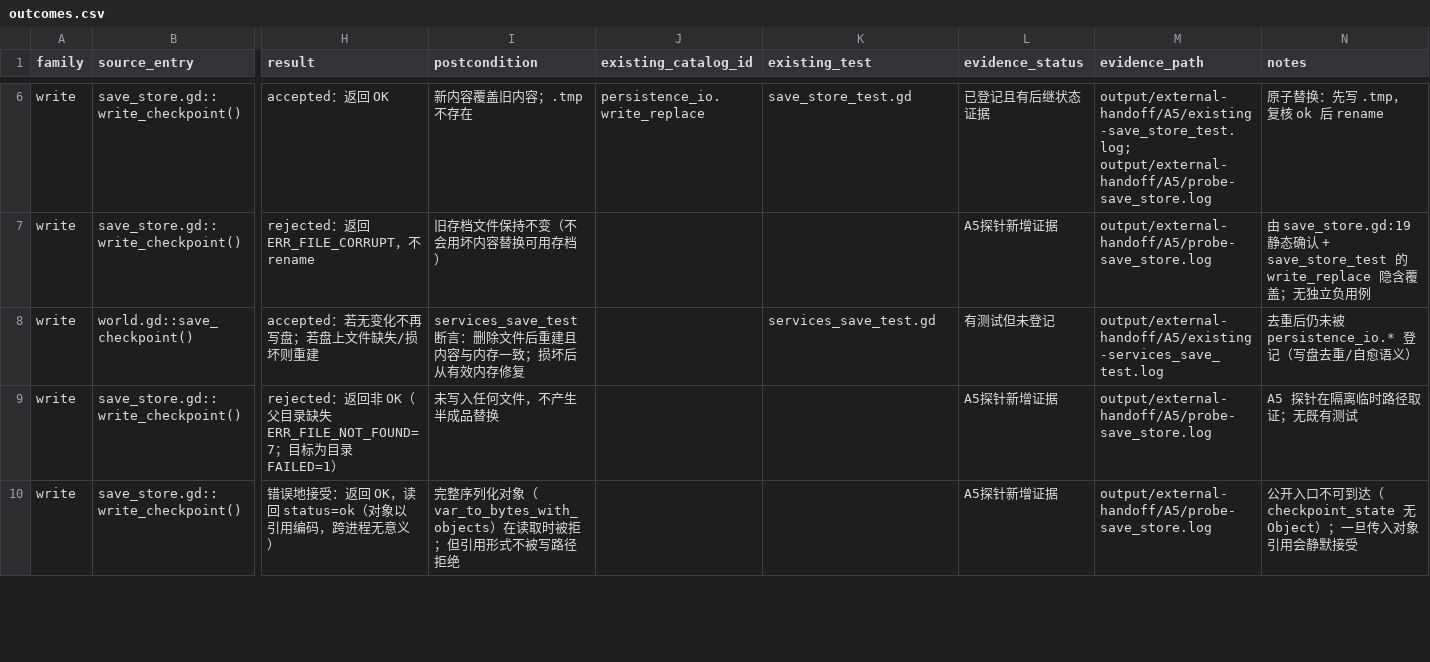
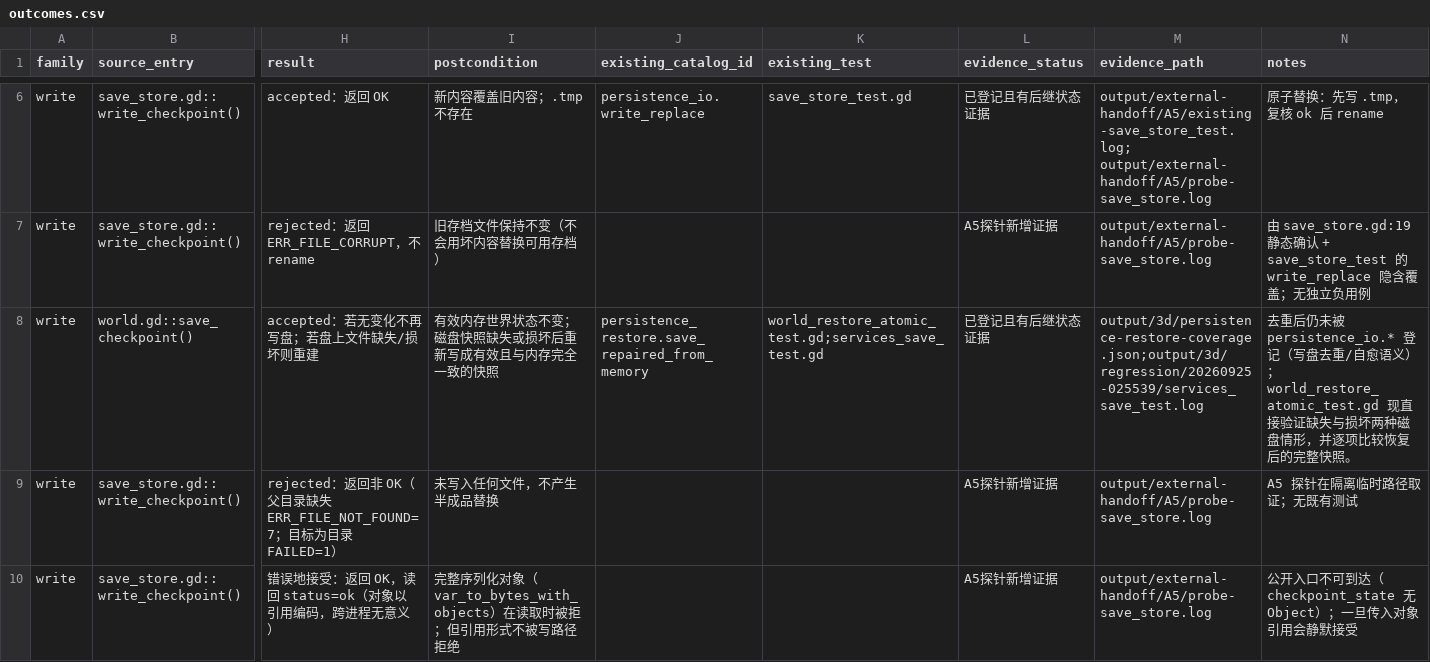
Before and after one commit to spring10-15/Texas-pub, a CSV file: docs/3d-production/external-handoff/A5-persistence-audit/outcomes.csv, drawn as a sheet; only a part is shown, gaps mark what is left out; the diff names each change by its address in the sheet, - before the commit and + after, or states it on an @@ line.

Commit message:
Catalog recovery of missing or corrupt saves

```diff
--- a/docs/3d-production/external-handoff/A5-persistence-audit/outcomes.csv
+++ b/docs/3d-production/external-handoff/A5-persistence-audit/outcomes.csv
-I8 (postcondition): services_save_test 断言：删除文件后重建且内容与内存一致；损坏后从有效内存修复
+I8 (postcondition): 有效内存世界状态不变；磁盘快照缺失或损坏后重新写成有效且与内存完全一致的快照
-J8 (existing_catalog_id): (empty)
+J8 (existing_catalog_id): persistence_restore.save_repaired_from_memory
-K8 (existing_test): services_save_test.gd
+K8 (existing_test): world_restore_atomic_test.gd;services_save_test.gd
-L8 (evidence_status): 有测试但未登记
+L8 (evidence_status): 已登记且有后继状态证据
-M8 (evidence_path): output/external-handoff/A5/existing-services_save_test.log
+M8 (evidence_path): output/3d/persistence-restore-coverage.json;output/3d/regression/20260925-025539/services_save_test.log
-N8 (notes): …愈语义）
+N8 (notes): …愈语义）；world_restore_atomic_test.gd 现直接验证缺失与损坏两种磁盘情形，并逐项比较恢复后的完整快照。
```
Also changed, not shown: 4 other files.
